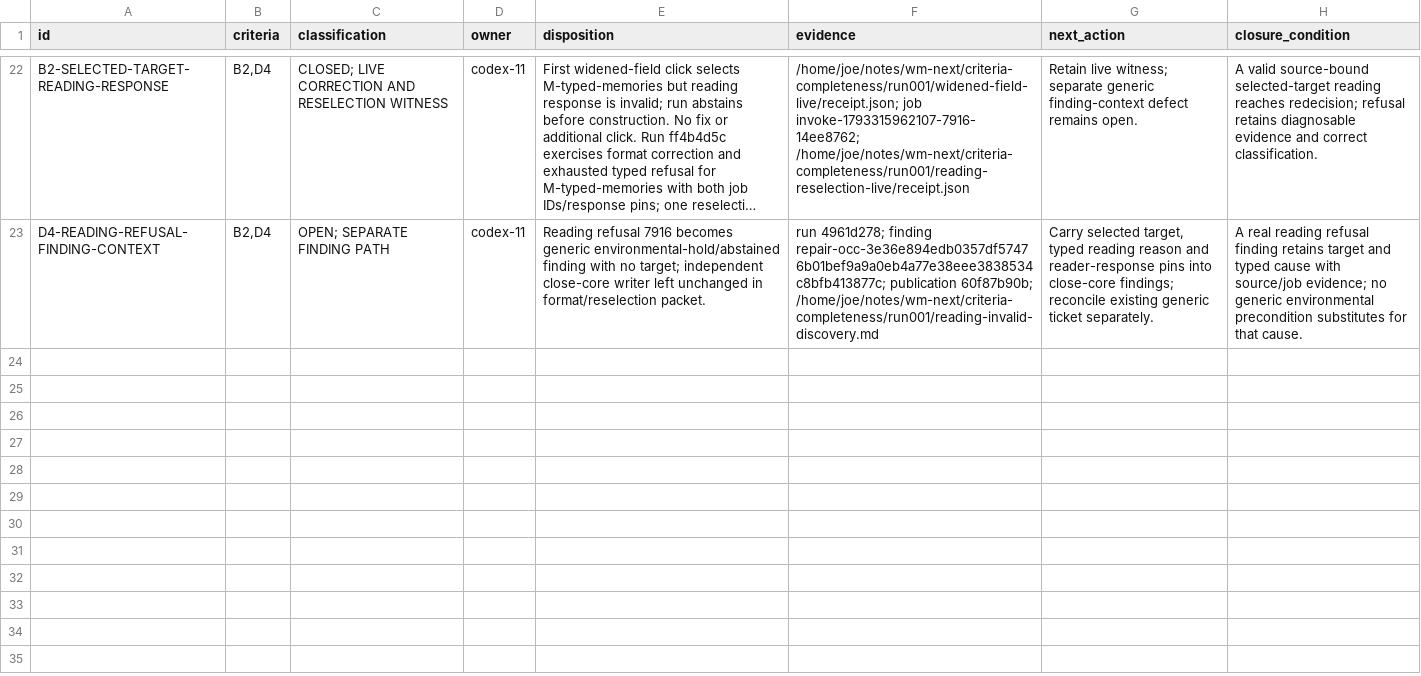
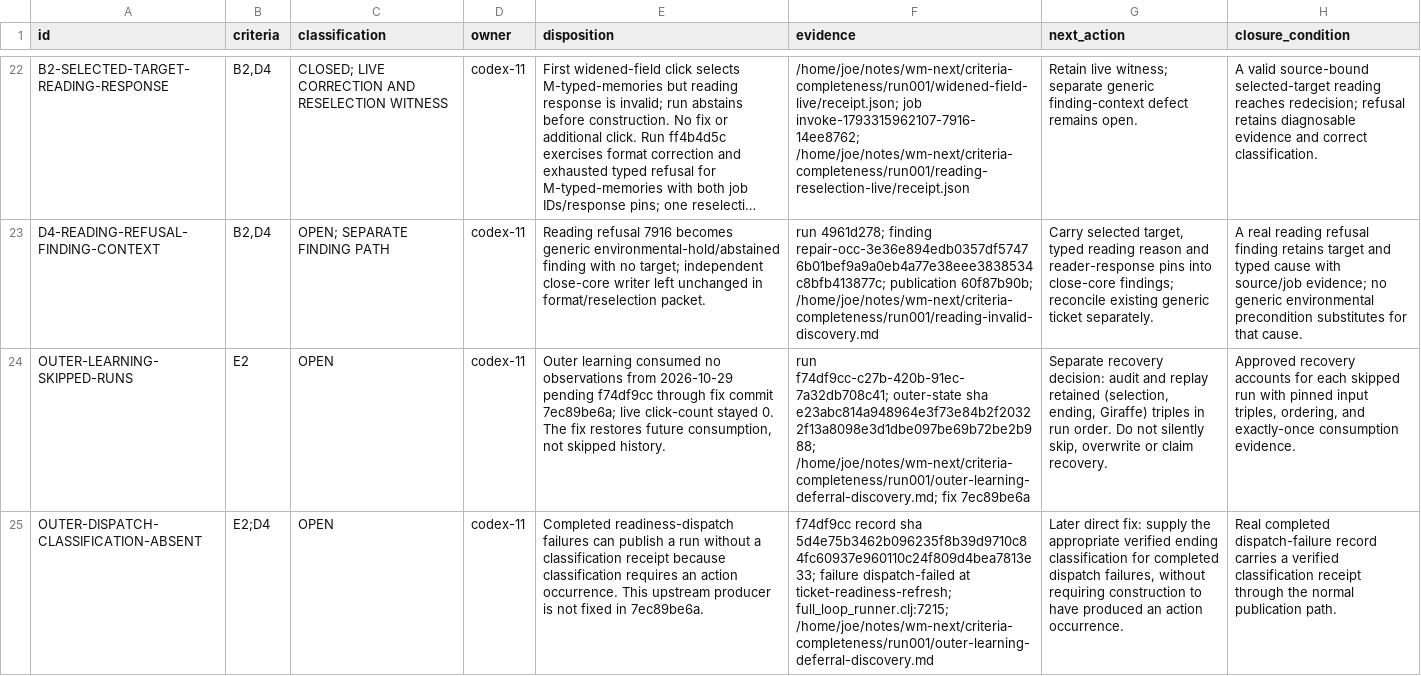
Before and after one commit to tothedarktowercame/futon2, a TSV file: holes/labs/wm-contract/criteria-completeness-deficits.tsv, drawn as a sheet; only a part is shown, gaps mark what is left out; long unchanged cells end in …; the diff names each change by its address in the sheet, - before the commit and + after, or states it on an @@ line.

Commit message:
Record skipped outer learning and absent dispatch classifications
Agent-Session: 01a16136-8ec4-7972-8723-f8afda943b96
Agent-Id: codex-11
Agency-Job: invoke-1793340008655-8109-712c30a5
Dispatched-By: claude-11/8d4df137-fdc5-42c3-a5dd-ba6bb306959c

```diff
--- a/holes/labs/wm-contract/criteria-completeness-deficits.tsv
+++ b/holes/labs/wm-contract/criteria-completeness-deficits.tsv
+row 24: OUTER-LEARNING-SKIPPED-RUNS | E2 | OPEN | codex-11 | Outer learning consumed no observations from 2026-10-29 pending f74df9cc through fix commit 7ec89be6a; live click-count stayed 0. The fix restores future consumption, not skipped history. | run f74df9cc-c27b-420b-91ec-7a32db708c41; outer-state sha e23abc814a948964e3f73e84b2f20322f13a8098e3d1dbe097be69b72be2b988; /home/joe/notes/wm-next/criteria-completeness/run001/outer-learning-deferral-discovery.md; fix 7ec89be6a | Separate recovery decision: audit and replay retained (selection, ending, Giraffe) triples in run order. Do not silently skip, overwrite or claim recovery. | Approved recovery accounts for each skipped run with pinned input triples, ordering, and exactly-once consumption evidence.
+row 25: OUTER-DISPATCH-CLASSIFICATION-ABSENT | E2;D4 | OPEN | codex-11 | Completed readiness-dispatch failures can publish a run without a classification receipt because classification requires an action occurrence. This upstream producer is not fixed in 7ec89be6a. | f74df9cc record sha 5d4e75b3462b096235f8b39d9710c84fc60937e960110c24f809d4bea7813e33; failure dispatch-failed at ticket-readiness-refresh; full_loop_runner.clj:7215; /home/joe/notes/wm-next/criteria-completeness/run001/outer-learning-deferral-discovery.md | Later direct fix: supply the appropriate verified ending classification for completed dispatch failures, without requiring construction to have produced an action occurrence. | Real completed dispatch-failure record carries a verified classification receipt through the normal publication path.
```
